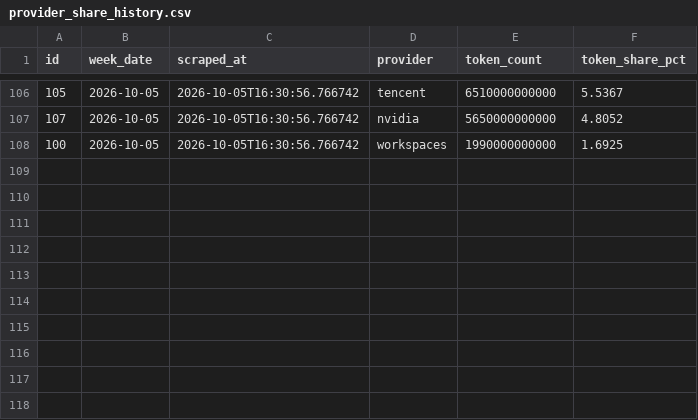
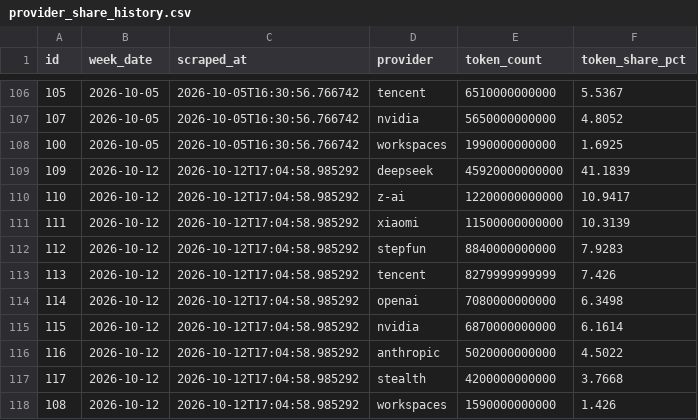
Before and after one commit to AlexLS8888/ai-monitor-public, a CSV file: data/provider_share_history.csv, drawn as a sheet; only a part is shown, gaps mark what is left out; the diff names each change by its address in the sheet, - before the commit and + after, or states it on an @@ line.

Commit message:
data: 2026-10-12

```diff
--- a/data/provider_share_history.csv
+++ b/data/provider_share_history.csv
+row 109: 109 | 2026-10-12 | 2026-10-12T17:04:58.985292 | deepseek | 45920000000000 | 41.1839
+row 110: 110 | 2026-10-12 | 2026-10-12T17:04:58.985292 | z-ai | 12200000000000 | 10.9417
+row 111: 111 | 2026-10-12 | 2026-10-12T17:04:58.985292 | xiaomi | 11500000000000 | 10.3139
+row 112: 112 | 2026-10-12 | 2026-10-12T17:04:58.985292 | stepfun | 8840000000000 | 7.9283
+row 113: 113 | 2026-10-12 | 2026-10-12T17:04:58.985292 | tencent | 8279999999999 | 7.426
+row 114: 114 | 2026-10-12 | 2026-10-12T17:04:58.985292 | openai | 7080000000000 | 6.3498
+row 115: 115 | 2026-10-12 | 2026-10-12T17:04:58.985292 | nvidia | 6870000000000 | 6.1614
+row 116: 116 | 2026-10-12 | 2026-10-12T17:04:58.985292 | anthropic | 5020000000000 | 4.5022
+row 117: 117 | 2026-10-12 | 2026-10-12T17:04:58.985292 | stealth | 4200000000000 | 3.7668
+row 118: 108 | 2026-10-12 | 2026-10-12T17:04:58.985292 | workspaces | 1590000000000 | 1.426
```
Also changed, not shown: data/llm_weekly_metrics.csv, 2 other files.
